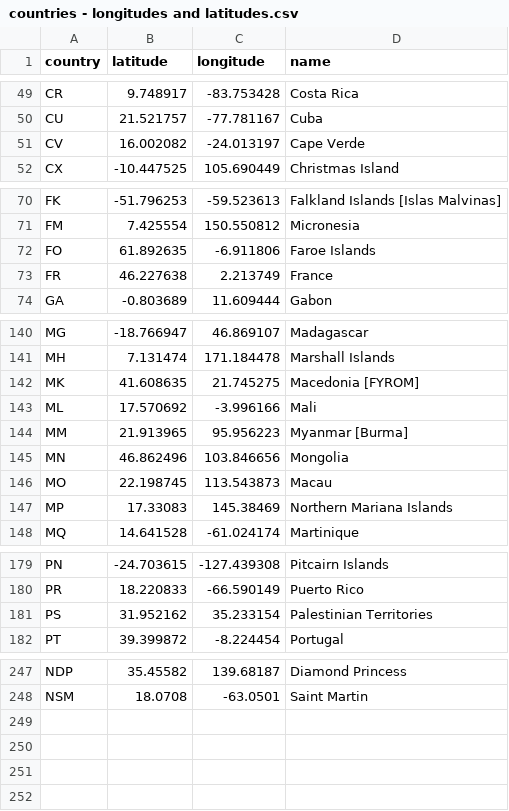
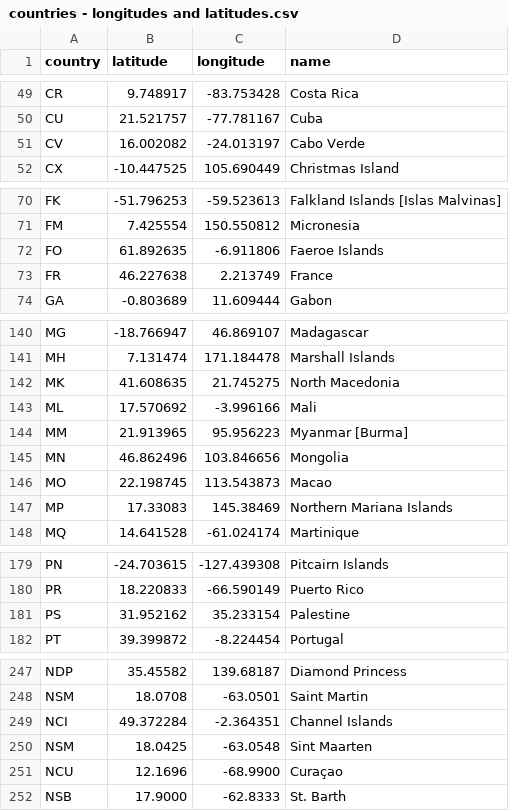
Before and after one commit to Ronyonka/leaflet, a CSV file: countries - longitudes and latitudes.csv, drawn as a sheet; only a part is shown, gaps mark what is left out; the diff covers the shown part only.

Commit message:
added coordinates for the countries

```diff
--- a/countries - longitudes and latitudes.csv
+++ b/countries - longitudes and latitudes.csv
@@ -50,3 +50,3 @@ CR,9.748917,-83.753428,Costa Rica
 CU,21.521757,-77.781167,Cuba
-CV,16.002082,-24.013197,Cape Verde
+CV,16.002082,-24.013197,Cabo Verde
 CX,-10.447525,105.690449,Christmas Island
@@ -71,3 +71,3 @@ FK,-51.796253,-59.523613,Falkland Islands [Islas Malvinas]
 FM,7.425554,150.550812,Micronesia
-FO,61.892635,-6.911806,Faroe Islands
+FO,61.892635,-6.911806,Faeroe Islands
 FR,46.227638,2.213749,France
@@ -141,3 +141,3 @@ MG,-18.766947,46.869107,Madagascar
 MH,7.131474,171.184478,Marshall Islands
-MK,41.608635,21.745275,Macedonia [FYROM]
+MK,41.608635,21.745275,North Macedonia
 ML,17.570692,-3.996166,Mali
@@ -145,3 +145,3 @@ MM,21.913965,95.956223,Myanmar [Burma]
 MN,46.862496,103.846656,Mongolia
-MO,22.198745,113.543873,Macau
+MO,22.198745,113.543873,Macao
 MP,17.33083,145.38469,Northern Mariana Islands
@@ -180,3 +180,3 @@ PN,-24.703615,-127.439308,Pitcairn Islands
 PR,18.220833,-66.590149,Puerto Rico
-PS,31.952162,35.233154,Palestinian Territories
+PS,31.952162,35.233154,Palestine
 PT,39.399872,-8.224454,Portugal
@@ -248 +248,5 @@ NDP,35.45582,139.68187,Diamond Princess
 NSM,18.0708,-63.0501,Saint Martin
+NCI,49.372284,-2.364351,Channel Islands
+NSM,18.0425,-63.0548,Sint Maarten
+NCU,12.1696,-68.9900,Curaçao
+NSB,17.9000,-62.8333,St. Barth
```
Also changed, not shown: 1 edited cell elsewhere in this file.
